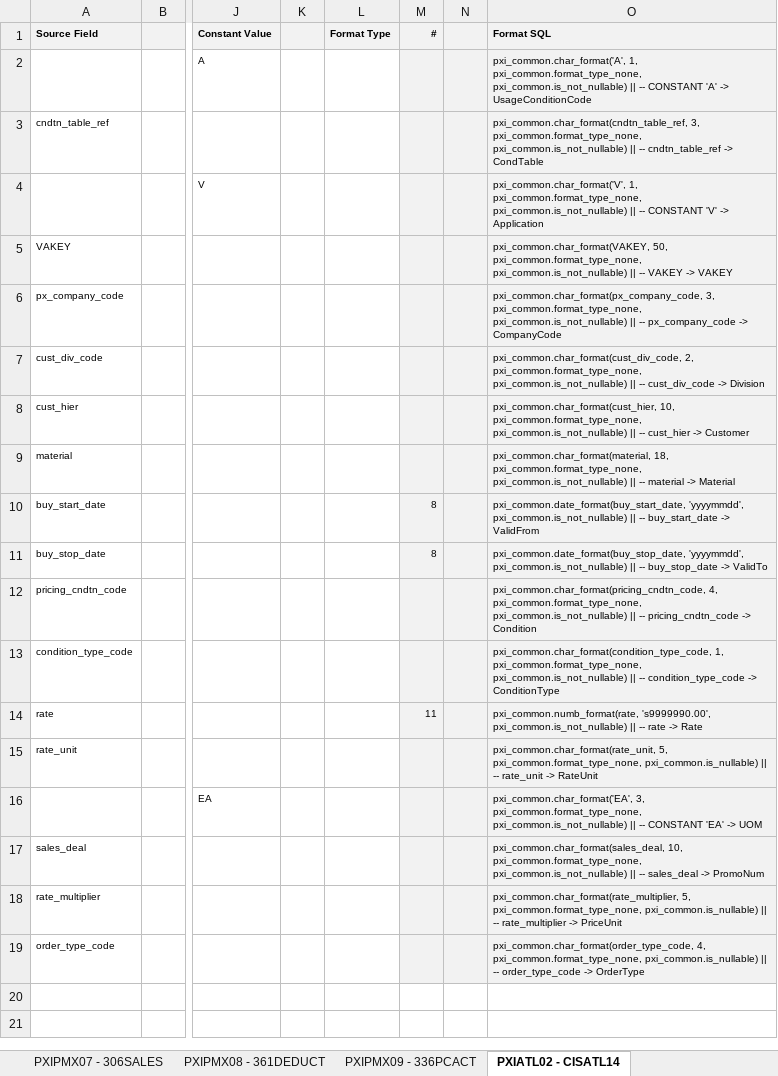
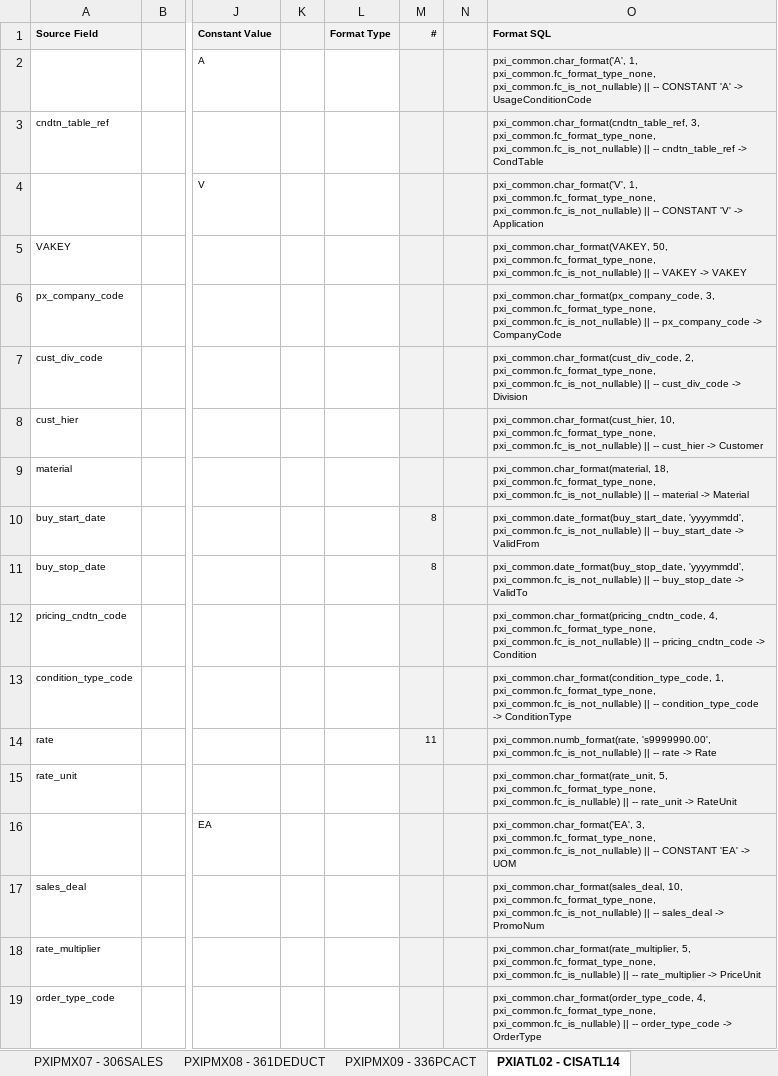
Before and after one commit to pandaasu/ANZregional, an Excel workbook: SOURCE/PXI/DOC/Promax Interface Format 20130802_3.xlsx, sheet PXIATL02 - CISATL14, drawn as a sheet; only a part is shown, gaps mark what is left out; values as stored, in another font and other column widths than the file's, no borders; the diff names each change by its address in the sheet, - before the commit and + after, or states it on an @@ line.

Commit message:
Updated with the new constant types fc_  function constant.

```diff
--- a/SOURCE/PXI/DOC/Promax Interface Format 20130802_3.xlsx (sheet PXIATL02 - CISATL14)
+++ b/SOURCE/PXI/DOC/Promax Interface Format 20130802_3.xlsx (sheet PXIATL02 - CISATL14)
-O2 (Format SQL): pxi_common.char_format('A', 1, pxi_common.format_type_none, pxi_common.is_not_nullable) || --…
+O2 (Format SQL): pxi_common.char_format('A', 1, pxi_common.fc_format_type_none, pxi_common.fc_is_not_nullable) || --…
-O3 (Format SQL): pxi_common.char_format(cndtn_table_ref, 3, pxi_common.format_type_none, pxi_common.is_not_nullable) || --…
+O3 (Format SQL): pxi_common.char_format(cndtn_table_ref, 3, pxi_common.fc_format_type_none, pxi_common.fc_is_not_nullable) || --…
-O4 (Format SQL): pxi_common.char_format('V', 1, pxi_common.format_type_none, pxi_common.is_not_nullable) || --…
+O4 (Format SQL): pxi_common.char_format('V', 1, pxi_common.fc_format_type_none, pxi_common.fc_is_not_nullable) || --…
-O5 (Format SQL): pxi_common.char_format(VAKEY, 50, pxi_common.format_type_none, pxi_common.is_not_nullable) || --…
+O5 (Format SQL): pxi_common.char_format(VAKEY, 50, pxi_common.fc_format_type_none, pxi_common.fc_is_not_nullable) || --…
-O6 (Format SQL): pxi_common.char_format(px_company_code, 3, pxi_common.format_type_none, pxi_common.is_not_nullable) || --…
+O6 (Format SQL): pxi_common.char_format(px_company_code, 3, pxi_common.fc_format_type_none, pxi_common.fc_is_not_nullable) || --…
-O7 (Format SQL): pxi_common.char_format(cust_div_code, 2, pxi_common.format_type_none, pxi_common.is_not_nullable) || --…
+O7 (Format SQL): pxi_common.char_format(cust_div_code, 2, pxi_common.fc_format_type_none, pxi_common.fc_is_not_nullable) || --…
-O8 (Format SQL): pxi_common.char_format(cust_hier, 10, pxi_common.format_type_none, pxi_common.is_not_nullable) || --…
+O8 (Format SQL): pxi_common.char_format(cust_hier, 10, pxi_common.fc_format_type_none, pxi_common.fc_is_not_nullable) || --…
-O9 (Format SQL): pxi_common.char_format(material, 18, pxi_common.format_type_none, pxi_common.is_not_nullable) || --…
+O9 (Format SQL): pxi_common.char_format(material, 18, pxi_common.fc_format_type_none, pxi_common.fc_is_not_nullable) || --…
-O10 (Format SQL): pxi_common.date_format(buy_start_date, 'yyyymmdd', pxi_common.is_not_nullable) || --…
+O10 (Format SQL): pxi_common.date_format(buy_start_date, 'yyyymmdd', pxi_common.fc_is_not_nullable) || --…
-O11 (Format SQL): pxi_common.date_format(buy_stop_date, 'yyyymmdd', pxi_common.is_not_nullable) || --…
+O11 (Format SQL): pxi_common.date_format(buy_stop_date, 'yyyymmdd', pxi_common.fc_is_not_nullable) || --…
-O12 (Format SQL): pxi_common.char_format(pricing_cndtn_code, 4, pxi_common.format_type_none, pxi_common.is_not_nullable) || --…
+O12 (Format SQL): pxi_common.char_format(pricing_cndtn_code, 4, pxi_common.fc_format_type_none, pxi_common.fc_is_not_nullable) || --…
-O13 (Format SQL): pxi_common.char_format(condition_type_code, 1, pxi_common.format_type_none, pxi_common.is_not_nullable) || --…
+O13 (Format SQL): pxi_common.char_format(condition_type_code, 1, pxi_common.fc_format_type_none, pxi_common.fc_is_not_nullable) || --…
-O14 (Format SQL): pxi_common.numb_format(rate, 's9999990.00', pxi_common.is_not_nullable) || --…
+O14 (Format SQL): pxi_common.numb_format(rate, 's9999990.00', pxi_common.fc_is_not_nullable) || --…
-O15 (Format SQL): pxi_common.char_format(rate_unit, 5, pxi_common.format_type_none, pxi_common.is_nullable) || --…
+O15 (Format SQL): pxi_common.char_format(rate_unit, 5, pxi_common.fc_format_type_none, pxi_common.fc_is_nullable) || --…
-O16 (Format SQL): pxi_common.char_format('EA', 3, pxi_common.format_type_none, pxi_common.is_not_nullable) || --…
+O16 (Format SQL): pxi_common.char_format('EA', 3, pxi_common.fc_format_type_none, pxi_common.fc_is_not_nullable) || --…
-O17 (Format SQL): pxi_common.char_format(sales_deal, 10, pxi_common.format_type_none, pxi_common.is_not_nullable) || --…
+O17 (Format SQL): pxi_common.char_format(sales_deal, 10, pxi_common.fc_format_type_none, pxi_common.fc_is_not_nullable) || --…
-O18 (Format SQL): pxi_common.char_format(rate_multiplier, 5, pxi_common.format_type_none, pxi_common.is_nullable) || --…
+O18 (Format SQL): pxi_common.char_format(rate_multiplier, 5, pxi_common.fc_format_type_none, pxi_common.fc_is_nullable) || --…
-O19 (Format SQL): pxi_common.char_format(order_type_code, 4, pxi_common.format_type_none, pxi_common.is_nullable) || --…
+O19 (Format SQL): pxi_common.char_format(order_type_code, 4, pxi_common.fc_format_type_none, pxi_common.fc_is_nullable) || --…
```
Also changed, not shown: sheet PXIPMX01 - 302PROD, sheet PXIPMX08 - 361DEDUCT, sheet PXIPMX07 - 306SALES, sheet PXIPMX03 - 300CUST, sheet PXIPMX09 - 336PCACT, sheet PXIPMX06 - 330PRICE, 3 more sheets.
